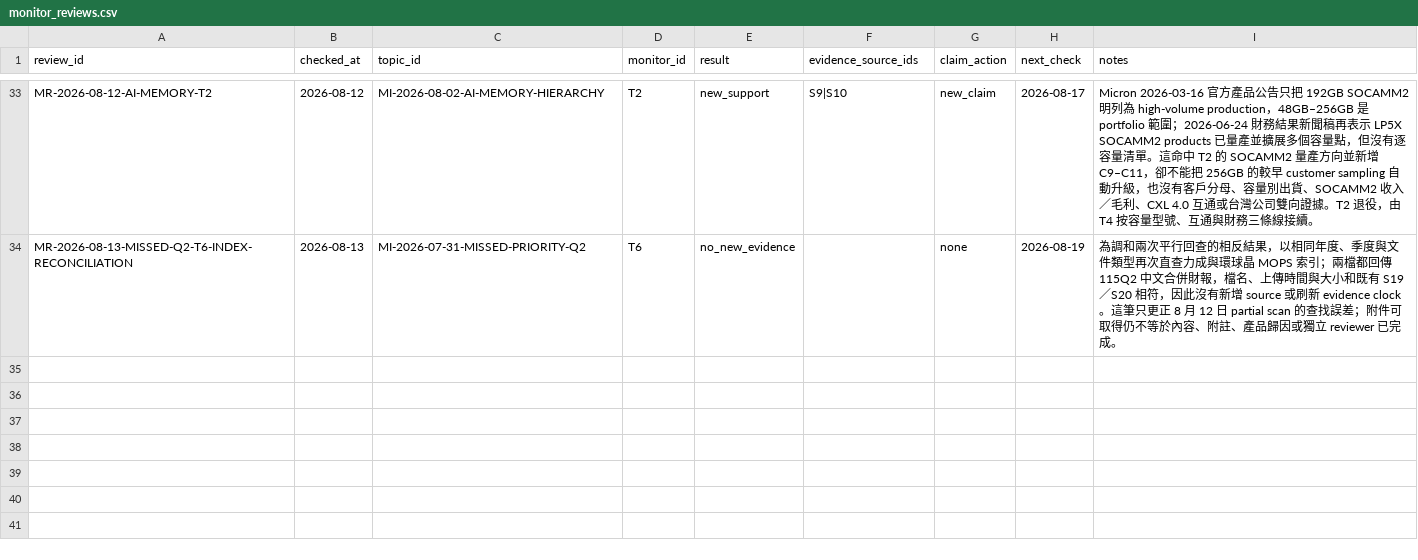
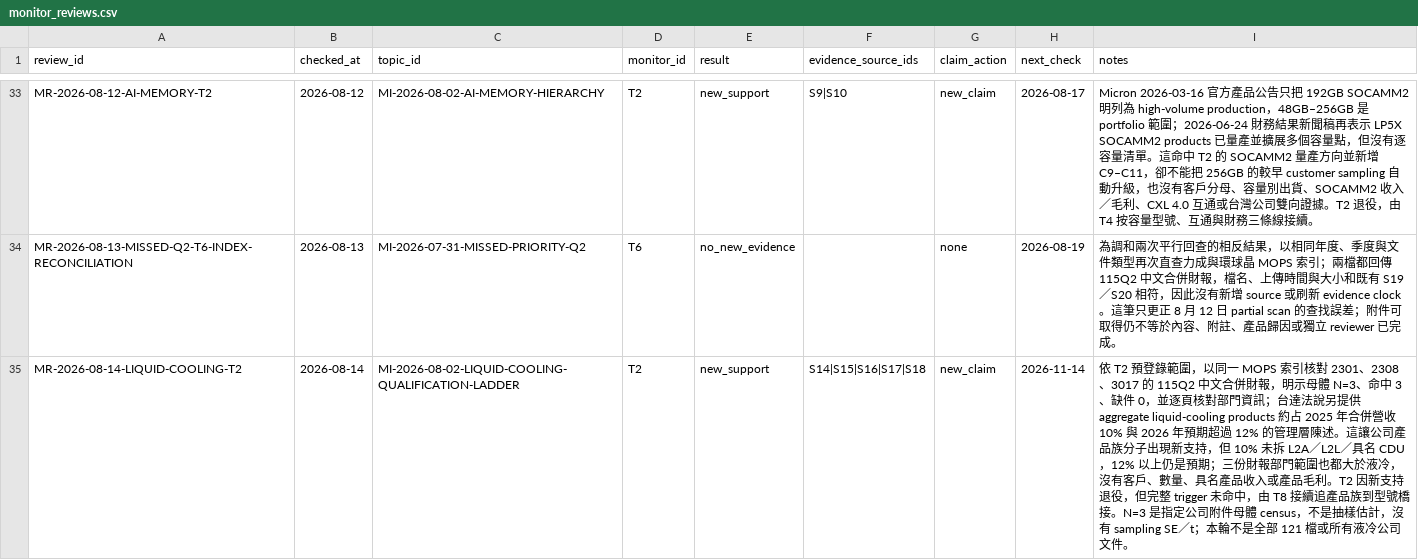
Before and after one commit to DennisLiuCk/strong-weak-scanner, a CSV file: notes/research_method_reviews/monitor_reviews.csv, drawn as a sheet; only a part is shown, gaps mark what is left out; the diff names each change by its address in the sheet, - before the commit and + after, or states it on an @@ line.

```diff
--- a/notes/research_method_reviews/monitor_reviews.csv
+++ b/notes/research_method_reviews/monitor_reviews.csv
+row 35: MR-2026-08-14-LIQUID-COOLING-T2 | 2026-08-14 | MI-2026-08-02-LIQUID-COOLING-QUALIFICATION-LADDER | T2 | new_support | S14|S15|S16|S17|S18 | new_claim | 2026-11-14 | 依 T2 預登錄範圍，以同一 MOPS 索引核對 2301、2308、3017 的 115Q2 中文合併財報，明示母體 N=3、命中 3、缺件 0，並逐頁核對部門資訊；台達法說另提供 aggregate liquid-cooling products 約占 2025 年合併營收 10% 與 2026 年預期超過 12% 的管理層陳述。這讓公司產品族分子出現新支持，但 10% 未拆 L2A／L2L／具名 CDU，12% 以上仍是預期；三份財報部門範圍也都大於液冷，沒有客戶、數量、具名產品收入或產品毛利。T2 因新支持退役，但完整 trigger 未命中，由 T8 接續追產品族到型號橋接。N=3 是指定公司附件母體 census，不是抽樣估計，沒有 sampling SE／t；本輪不是全部 121 檔或所有液冷公司文件。
```
Also changed, not shown: notes/research_topics/scan_log.csv, 8 other files.
